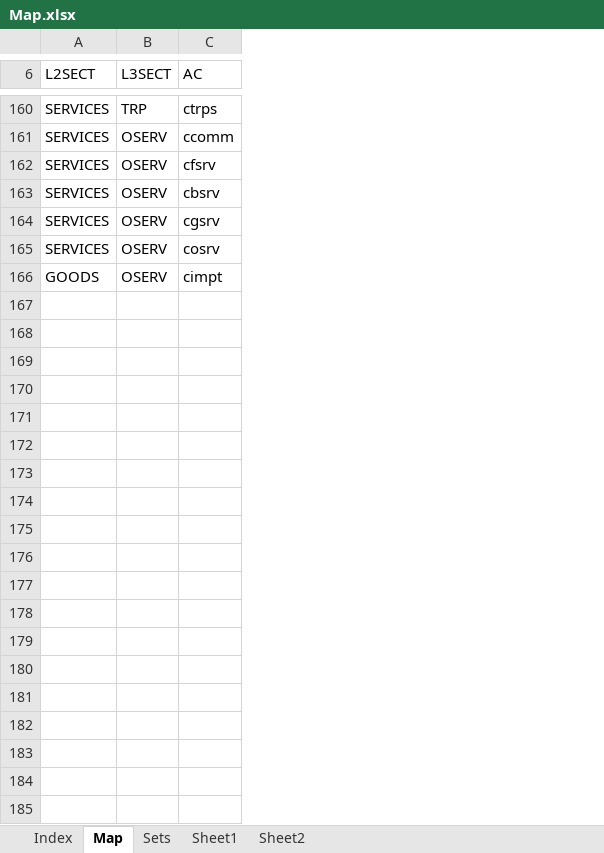
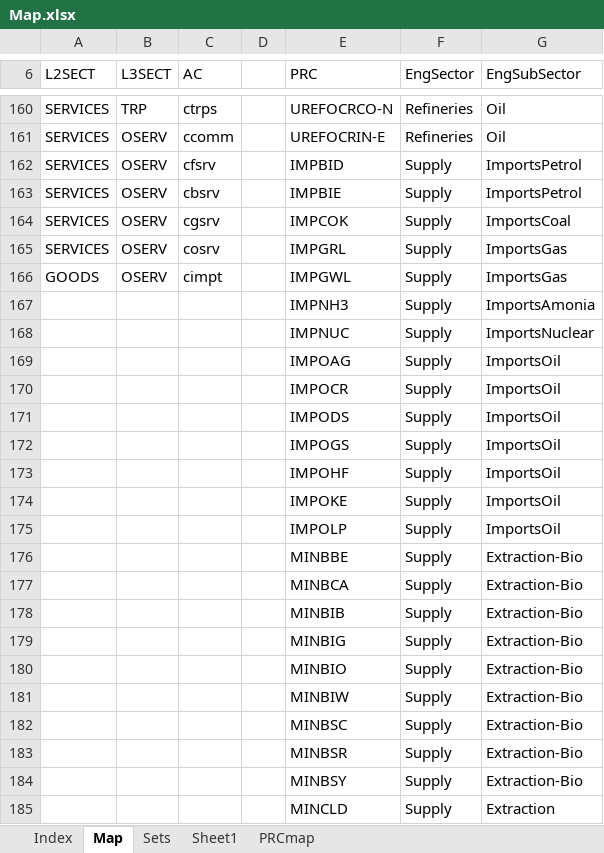
Before and after one commit to brunomerven/SATIMGE, an Excel workbook: CGE/Reporting Templates/DDP Reporting template/Map.xlsx, sheet Map, drawn as a sheet; only a part is shown, gaps mark what is left out; values as stored, in another font and other column widths than the file's, no borders; the diff covers the shown part only; the diff names each change by its address in the sheet, - before the commit and + after, or states it on an @@ line.

```diff
--- a/CGE/Reporting Templates/DDP Reporting template/Map.xlsx (sheet Map)
+++ b/CGE/Reporting Templates/DDP Reporting template/Map.xlsx (sheet Map)
-sheet tab: Sheet2
+sheet tab: PRCmap
+column D, empty
+column E (PRC), rows 160-166: UREFOCRCO-N | UREFOCRIN-E | IMPBID | IMPBIE | IMPCOK | IMPGRL | IMPGWL
+column F (EngSector), rows 160-166: Refineries | Refineries | Supply | Supply | Supply | Supply | Supply
+column G (EngSubSector), rows 160-166: Oil | Oil | ImportsPetrol | ImportsPetrol | ImportsCoal | ImportsGas | ImportsGas
+row 167:  |  |  |  | IMPNH3 | Supply | ImportsAmonia
+row 168:  |  |  |  | IMPNUC | Supply | ImportsNuclear
+row 169:  |  |  |  | IMPOAG | Supply | ImportsOil
+row 170:  |  |  |  | IMPOCR | Supply | ImportsOil
+row 171:  |  |  |  | IMPODS | Supply | ImportsOil
+row 172:  |  |  |  | IMPOGS | Supply | ImportsOil
+row 173:  |  |  |  | IMPOHF | Supply | ImportsOil
+row 174:  |  |  |  | IMPOKE | Supply | ImportsOil
+row 175:  |  |  |  | IMPOLP | Supply | ImportsOil
+row 176:  |  |  |  | MINBBE | Supply | Extraction-Bio
+row 177:  |  |  |  | MINBCA | Supply | Extraction-Bio
+row 178:  |  |  |  | MINBIB | Supply | Extraction-Bio
+row 179:  |  |  |  | MINBIG | Supply | Extraction-Bio
+row 180:  |  |  |  | MINBIO | Supply | Extraction-Bio
+row 181:  |  |  |  | MINBIW | Supply | Extraction-Bio
+row 182:  |  |  |  | MINBSC | Supply | Extraction-Bio
+row 183:  |  |  |  | MINBSR | Supply | Extraction-Bio
+row 184:  |  |  |  | MINBSY | Supply | Extraction-Bio
+row 185:  |  |  |  | MINCLD | Supply | Extraction
```
Also changed, not shown: 65 added rows elsewhere in this sheet, sheet PRCmap, sheet Sets, sheet Index, CGE/Reporting Templates/Maps/Maps.xlsx, 5 other files.
